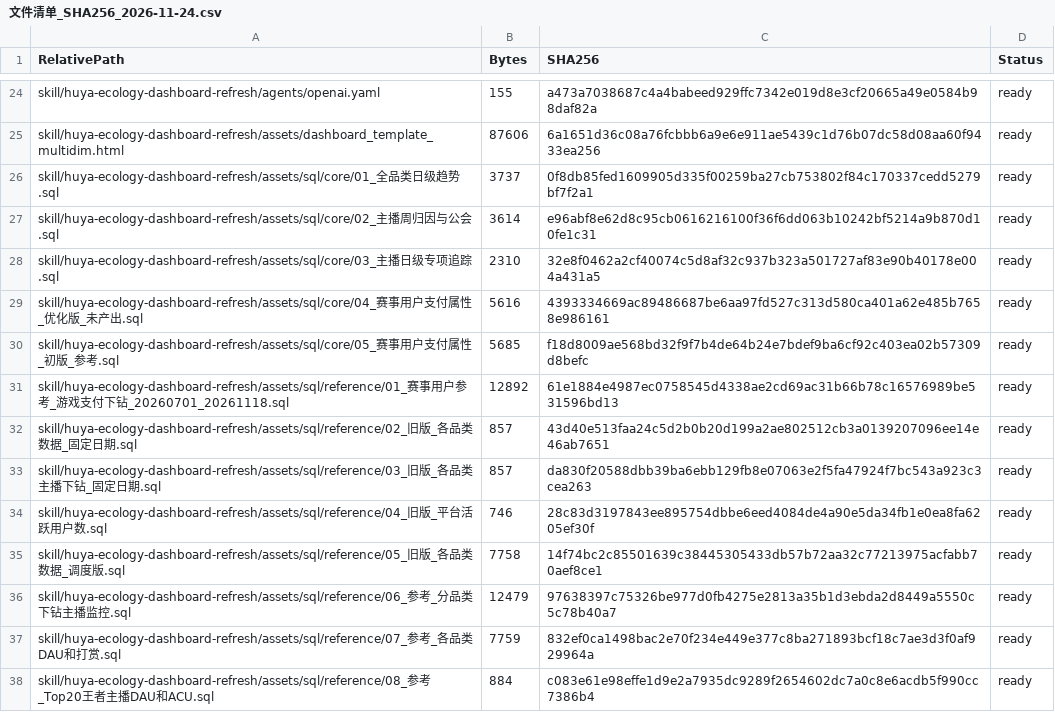
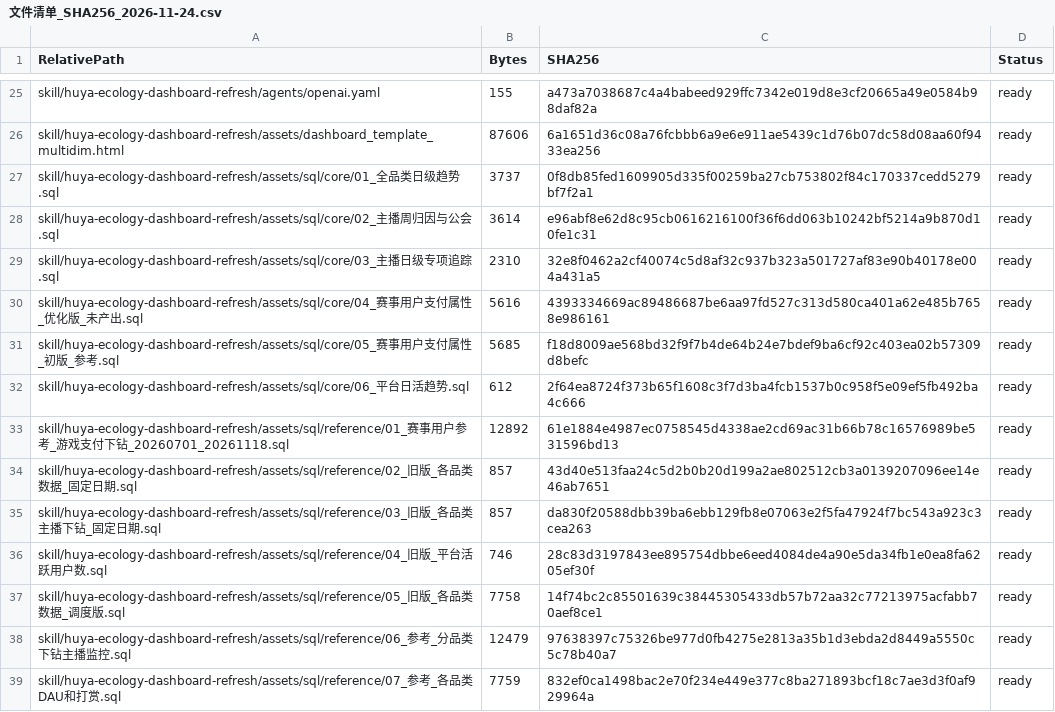
Before and after one commit to Tiany517/huya_ty, a CSV file: projects/weekly-ecosystem-monitoring/interactive-dashboard-20261124/文件清单_SHA256_2026-11-24.csv, drawn as a sheet; only a part is shown, gaps mark what is left out; the shorter side is filled out with more unchanged rows; the diff covers the shown part only; the diff names each change by its address in the sheet, - before the commit and + after, or states it on an @@ line.

```diff
--- a/projects/weekly-ecosystem-monitoring/interactive-dashboard-20261124/文件清单_SHA256_2026-11-24.csv
+++ b/projects/weekly-ecosystem-monitoring/interactive-dashboard-20261124/文件清单_SHA256_2026-11-24.csv
+row 32: skill/huya-ecology-dashboard-refresh/assets/sql/core/06_平台日活趋势.sql | 612 | 2f64ea8724f373b65f1608c3f7d3ba4fcb1537b0c958f5e09ef5fb492ba4c666 | ready
```
Also changed, not shown: 3 added rows and 12 edited cells elsewhere in this file, 10 other files.
